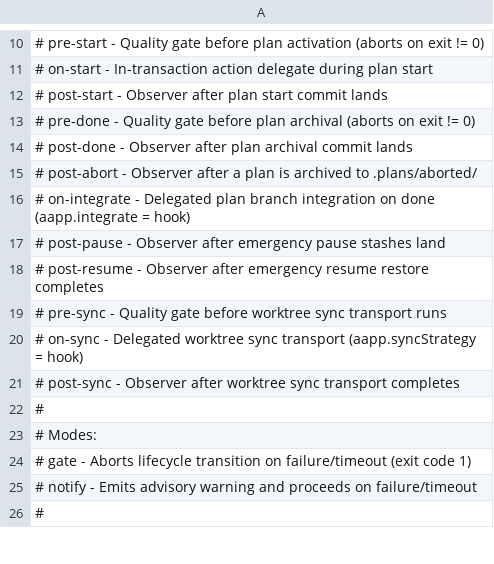
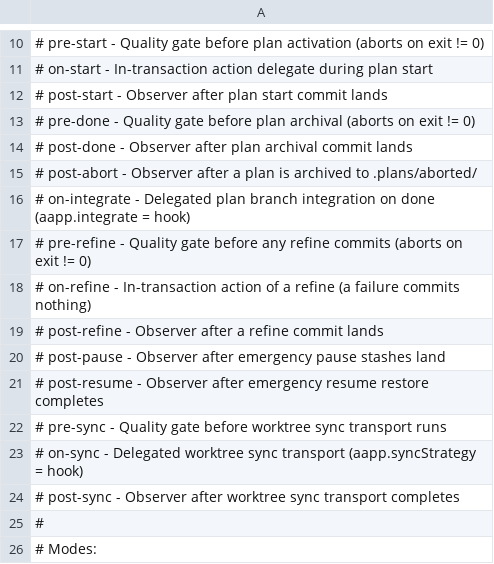
Before and after one commit to aapp-protocol/aapp-kit, a TSV file: templates/skills/aapp-hooks/registry.tsv, drawn as a sheet; only a part is shown, gaps mark what is left out; the shorter side is filled out with more unchanged rows.

Commit message:
feat: owner-only refine, locks, refine events (P-99)
AI-Agent: Claude
AI-Vendor: Anthropic
AI-Model: claude-opus-5-5

```diff
--- a/templates/skills/aapp-hooks/registry.tsv
+++ b/templates/skills/aapp-hooks/registry.tsv
@@ -16,2 +16,5 @@
 #   on-integrate - Delegated plan branch integration on done (aapp.integrate = hook)
+#   pre-refine  - Quality gate before any refine commits (aborts on exit != 0)
+#   on-refine   - In-transaction action of a refine (a failure commits nothing)
+#   post-refine - Observer after a refine commit lands
 #   post-pause  - Observer after emergency pause stashes land
```
Also changed, not shown: 11 other files.
